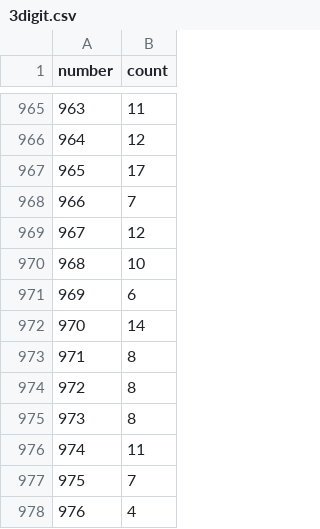
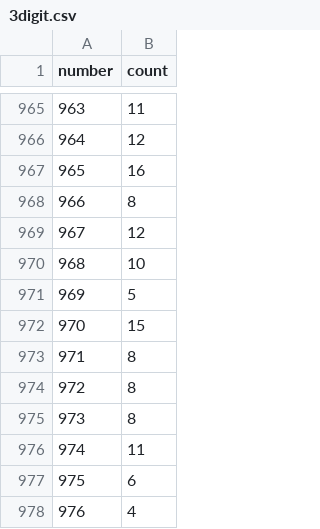
Before and after one commit to theanhtran372000/LotteryDataAnalysis, a CSV file: results/3digit.csv, drawn as a sheet; only a part is shown, gaps mark what is left out; the diff covers the shown part only.

Commit message:
chore(*) add new data

```diff
--- a/results/3digit.csv
+++ b/results/3digit.csv
@@ -966,8 +966,8 @@ number,count
 964,12
-965,17
-966,7
+965,16
+966,8
 967,12
 968,10
-969,6
-970,14
+969,5
+970,15
 971,8
@@ -976,3 +976,3 @@ number,count
 974,11
-975,7
+975,6
 976,4
```
Also changed, not shown: 140 edited cells elsewhere in this file, results/100.csv, results/2digit.csv, 1 other file.
